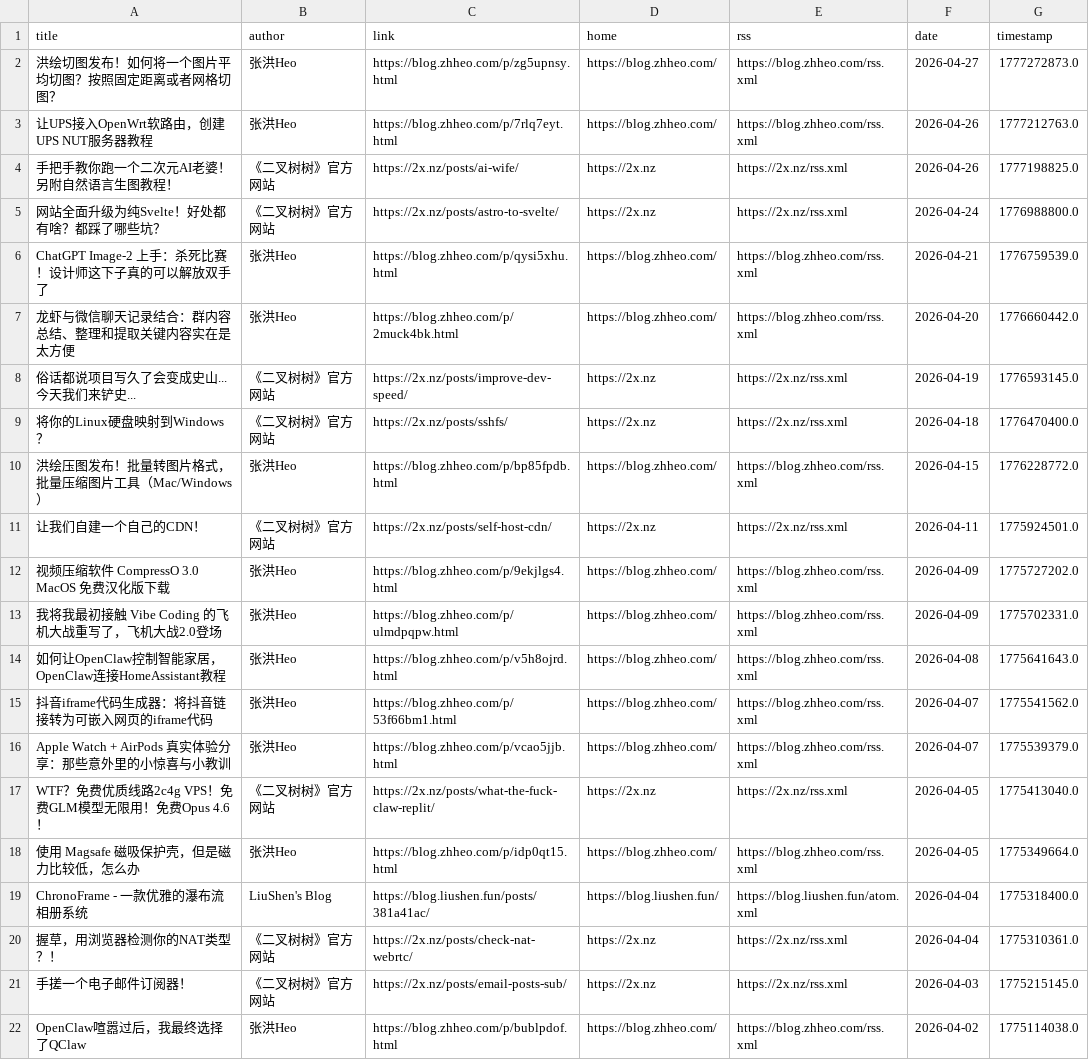
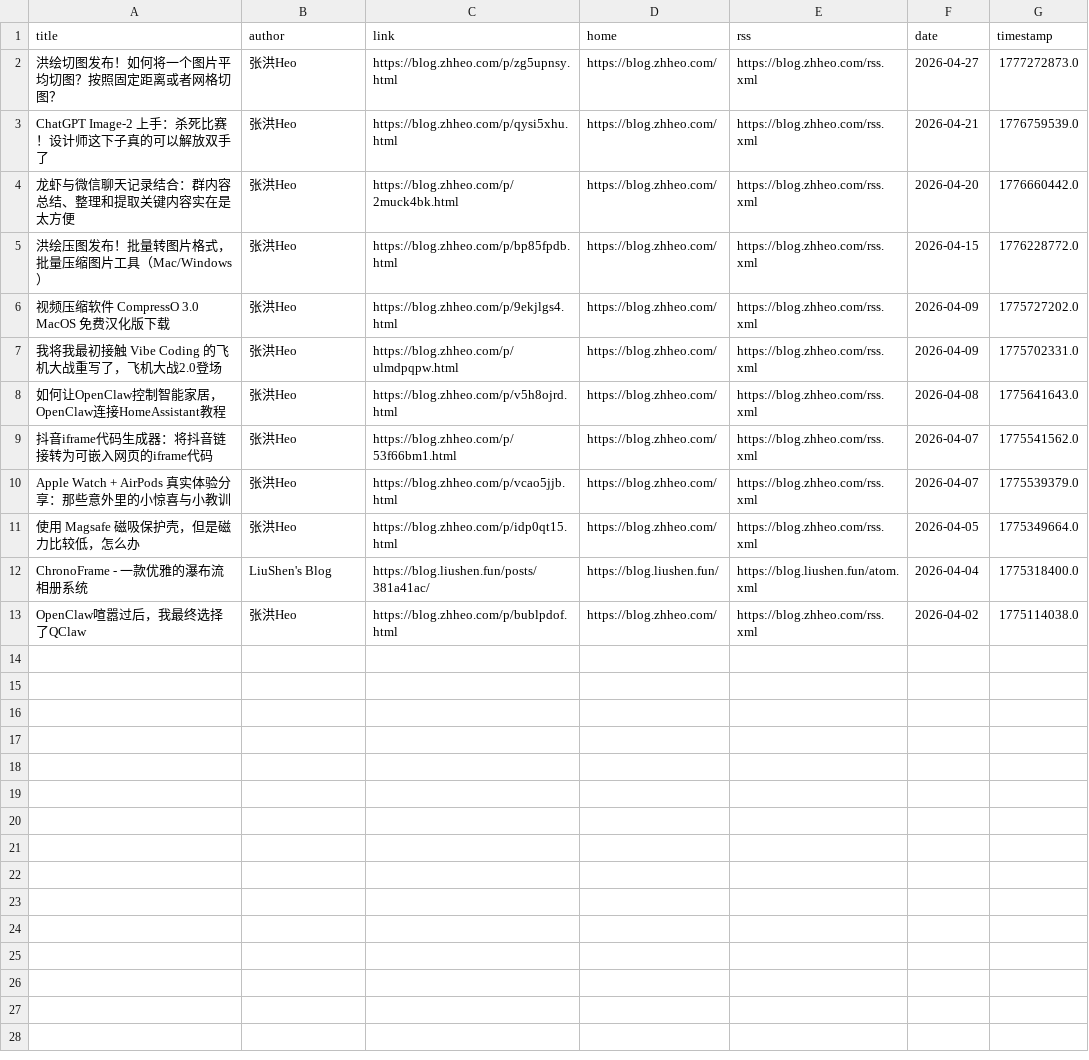
Before and after one commit to Kemeow0815/rssblog-source, a CSV file: date/202604/1.csv, drawn as a sheet; the diff names each change by its address in the sheet, - before the commit and + after, or states it on an @@ line.

```diff
--- a/date/202604/1.csv
+++ b/date/202604/1.csv
-row 3: 让UPS接入OpenWrt软路由，创建UPS NUT服务器教程 | 张洪Heo | https://blog.zhheo.com/p/7rlq7eyt.html | https://blog.zhheo.com/ | https://blog.zhheo.com/rss.xml | 2026-04-26 | 1777212763.0
-row 4: 手把手教你跑一个二次元AI老婆！另附自然语言生图教程！ | 《二叉树树》官方网站 | https://2x.nz/posts/ai-wife/ | https://2x.nz | https://2x.nz/rss.xml | 2026-04-26 | 1777198825.0
-row 5: 网站全面升级为纯Svelte！好处都有啥？都踩了哪些坑？ | 《二叉树树》官方网站 | https://2x.nz/posts/astro-to-svelte/ | https://2x.nz | https://2x.nz/rss.xml | 2026-04-24 | 1776988800.0
-row 8: 俗话都说项目写久了会变成史山...今天我们来铲史... | 《二叉树树》官方网站 | https://2x.nz/posts/improve-dev-speed/ | https://2x.nz | https://2x.nz/rss.xml | 2026-04-19 | 1776593145.0
-row 9: 将你的Linux硬盘映射到Windows？ | 《二叉树树》官方网站 | https://2x.nz/posts/sshfs/ | https://2x.nz | https://2x.nz/rss.xml | 2026-04-18 | 1776470400.0
-row 11: 让我们自建一个自己的CDN！ | 《二叉树树》官方网站 | https://2x.nz/posts/self-host-cdn/ | https://2x.nz | https://2x.nz/rss.xml | 2026-04-11 | 1775924501.0
-row 17: WTF？免费优质线路2c4g VPS！免费GLM模型无限用！免费Opus 4.6！ | 《二叉树树》官方网站 | https://2x.nz/posts/what-the-fuck-claw-replit/ | https://2x.nz | https://2x.nz/rss.xml | 2026-04-05 | 1775413040.0
-row 20: 握草，用浏览器检测你的NAT类型？！ | 《二叉树树》官方网站 | https://2x.nz/posts/check-nat-webrtc/ | https://2x.nz | https://2x.nz/rss.xml | 2026-04-04 | 1775310361.0
-row 21: 手搓一个电子邮件订阅器！ | 《二叉树树》官方网站 | https://2x.nz/posts/email-posts-sub/ | https://2x.nz | https://2x.nz/rss.xml | 2026-04-03 | 1775215145.0
```
Also changed, not shown: all/1.csv, date/202507/1.csv, 26 other files.
